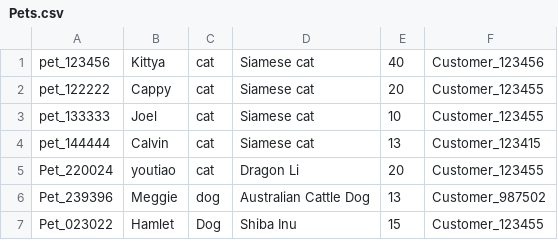
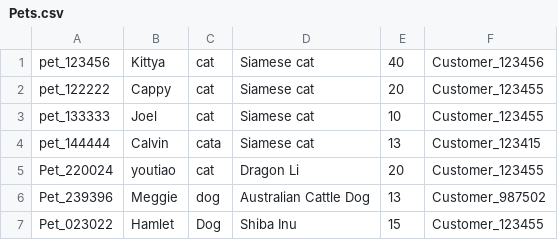
Before and after one commit to FooAloysius/PDI_Project_2025, a CSV file: csv/Pets.csv, drawn as a sheet.

```diff
--- a/csv/Pets.csv
+++ b/csv/Pets.csv
@@ -3,3 +3,3 @@ pet_122222,Cappy,cat,Siamese cat,20,Customer_123455
 pet_133333,Joel,cat,Siamese cat,10,Customer_123455
-pet_144444,Calvin,cat,Siamese cat,13,Customer_123415
+pet_144444,Calvin,cata,Siamese cat,13,Customer_123415
 Pet_220024,youtiao,cat,Dragon Li,20,Customer_123455
```
Also changed, not shown: 1 other file.
